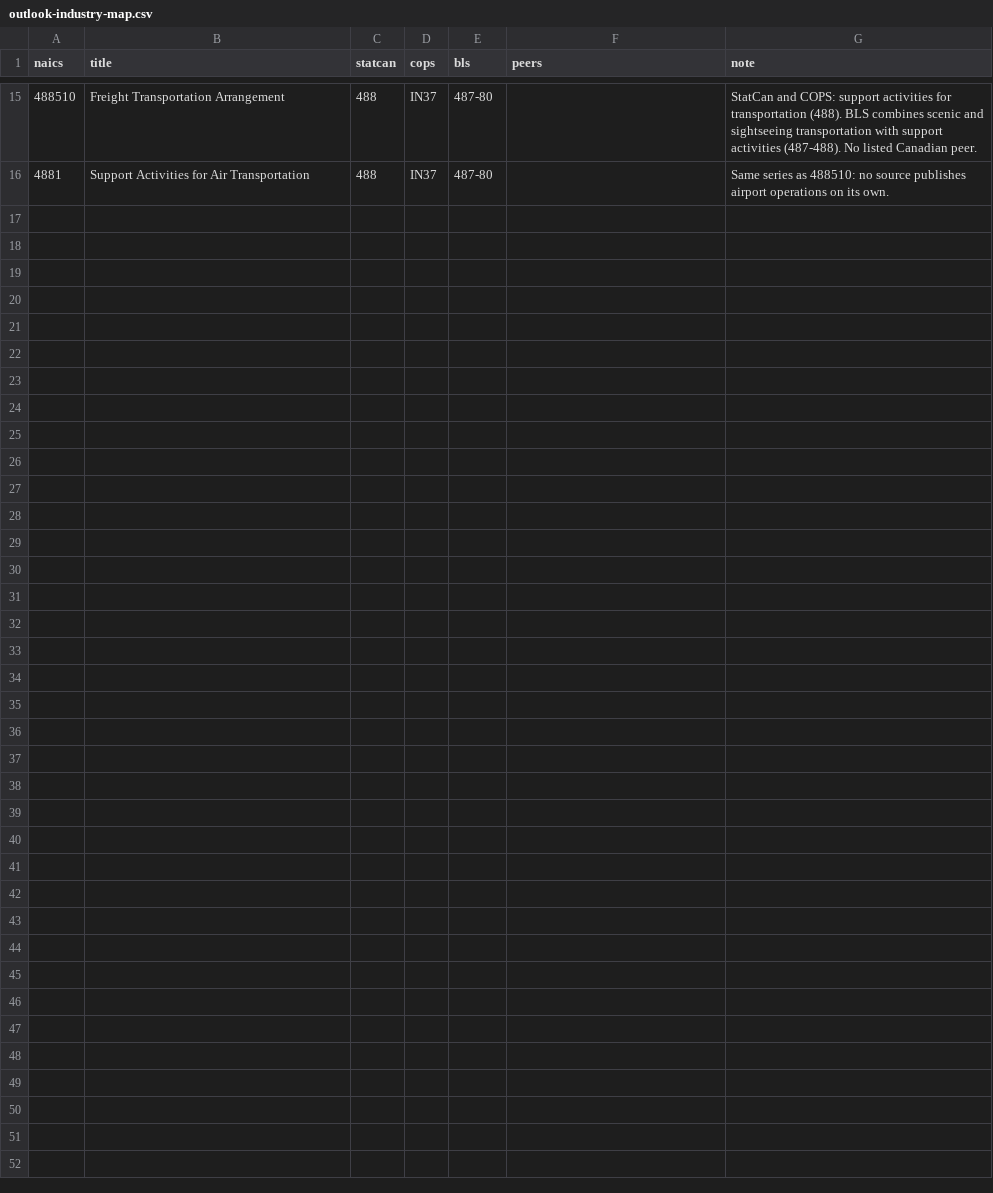
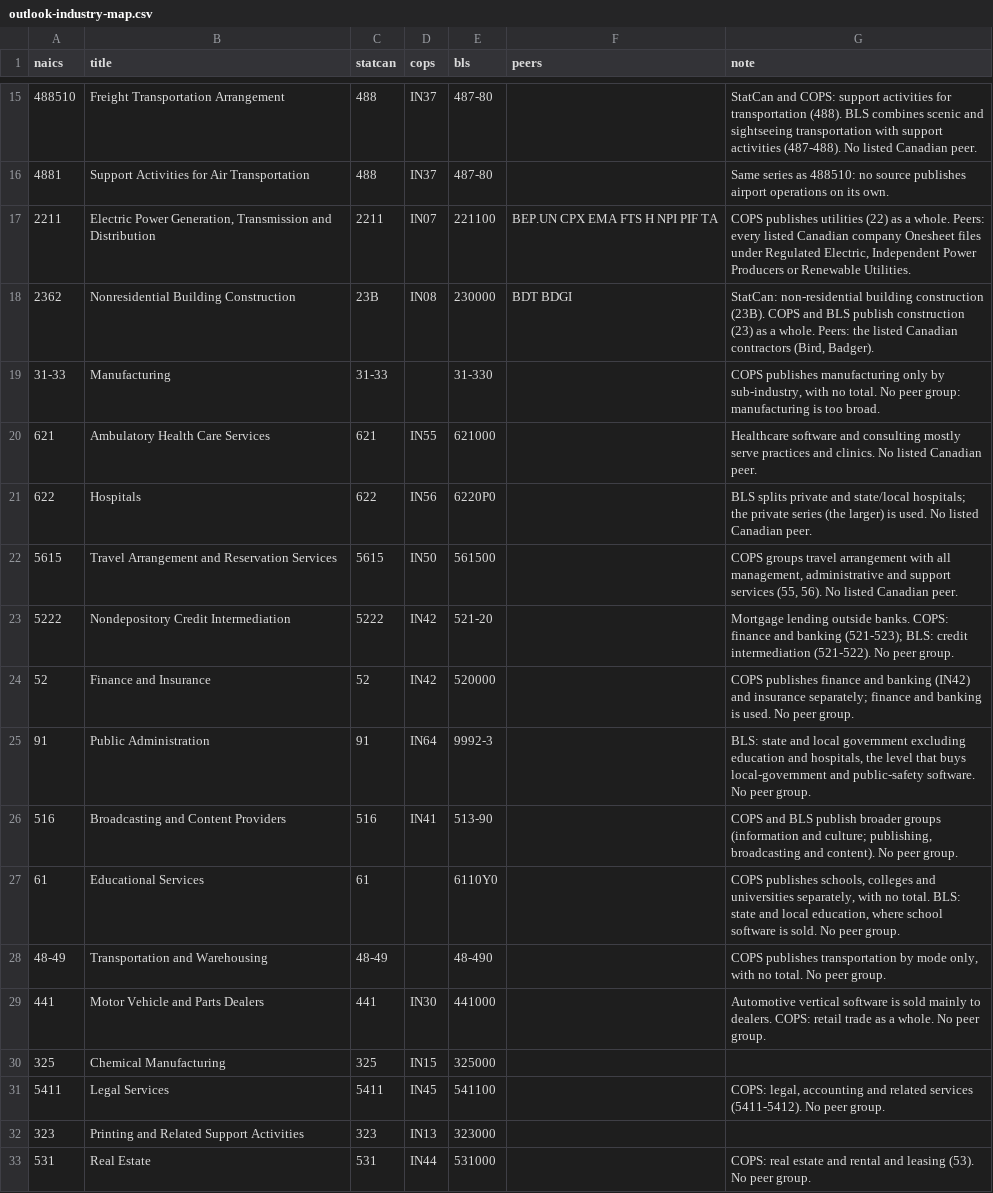
Before and after one commit to Ohowe24/investtech-hackathon, a CSV file: engine/input/outlook-industry-map.csv, drawn as a sheet; only a part is shown, gaps mark what is left out; the diff names each change by its address in the sheet, - before the commit and + after, or states it on an @@ line.

```diff
--- a/engine/input/outlook-industry-map.csv
+++ b/engine/input/outlook-industry-map.csv
+row 17: 2211 | Electric Power Generation, Transmission and Distribution | 2211 | IN07 | 221100 | BEP.UN CPX EMA FTS H NPI PIF TA | COPS publishes utilities (22) as a whole. Peers: every listed Canadian company Onesheet files under Regulated Electric, Independent Power Producers or Renewable Utilities.
+row 18: 2362 | Nonresidential Building Construction | 23B | IN08 | 230000 | BDT BDGI | StatCan: non-residential building construction (23B). COPS and BLS publish construction (23) as a whole. Peers: the listed Canadian contractors (Bird, Badger).
+row 19: 31-33 | Manufacturing | 31-33 |  | 31-330 |  | COPS publishes manufacturing only by sub-industry, with no total. No peer group: manufacturing is too broad.
+row 20: 621 | Ambulatory Health Care Services | 621 | IN55 | 621000 |  | Healthcare software and consulting mostly serve practices and clinics. No listed Canadian peer.
+row 21: 622 | Hospitals | 622 | IN56 | 6220P0 |  | BLS splits private and state/local hospitals; the private series (the larger) is used. No listed Canadian peer.
+row 22: 5615 | Travel Arrangement and Reservation Services | 5615 | IN50 | 561500 |  | COPS groups travel arrangement with all management, administrative and support services (55, 56). No listed Canadian peer.
+row 23: 5222 | Nondepository Credit Intermediation | 5222 | IN42 | 521-20 |  | Mortgage lending outside banks. COPS: finance and banking (521-523); BLS: credit intermediation (521-522). No peer group.
+row 24: 52 | Finance and Insurance | 52 | IN42 | 520000 |  | COPS publishes finance and banking (IN42) and insurance separately; finance and banking is used. No peer group.
+row 25: 91 | Public Administration | 91 | IN64 | 9992-3 |  | BLS: state and local government excluding education and hospitals, the level that buys local-government and public-safety software. No peer group.
+row 26: 516 | Broadcasting and Content Providers | 516 | IN41 | 513-90 |  | COPS and BLS publish broader groups (information and culture; publishing, broadcasting and content). No peer group.
+row 27: 61 | Educational Services | 61 |  | 6110Y0 |  | COPS publishes schools, colleges and universities separately, with no total. BLS: state and local education, where school software is sold. No peer group.
+row 28: 48-49 | Transportation and Warehousing | 48-49 |  | 48-490 |  | COPS publishes transportation by mode only, with no total. No peer group.
+row 29: 441 | Motor Vehicle and Parts Dealers | 441 | IN30 | 441000 |  | Automotive vertical software is sold mainly to dealers. COPS: retail trade as a whole. No peer group.
+row 30: 325 | Chemical Manufacturing | 325 | IN15 | 325000
+row 31: 5411 | Legal Services | 5411 | IN45 | 541100 |  | COPS: legal, accounting and related services (5411-5412). No peer group.
+row 32: 323 | Printing and Related Support Activities | 323 | IN13 | 323000
+row 33: 531 | Real Estate | 531 | IN44 | 531000 |  | COPS: real estate and rental and leasing (53). No peer group.
```
Also changed, not shown: engine/input/outlook-bls-ep.csv, engine/input/outlook-labels.csv, 10 other files.
